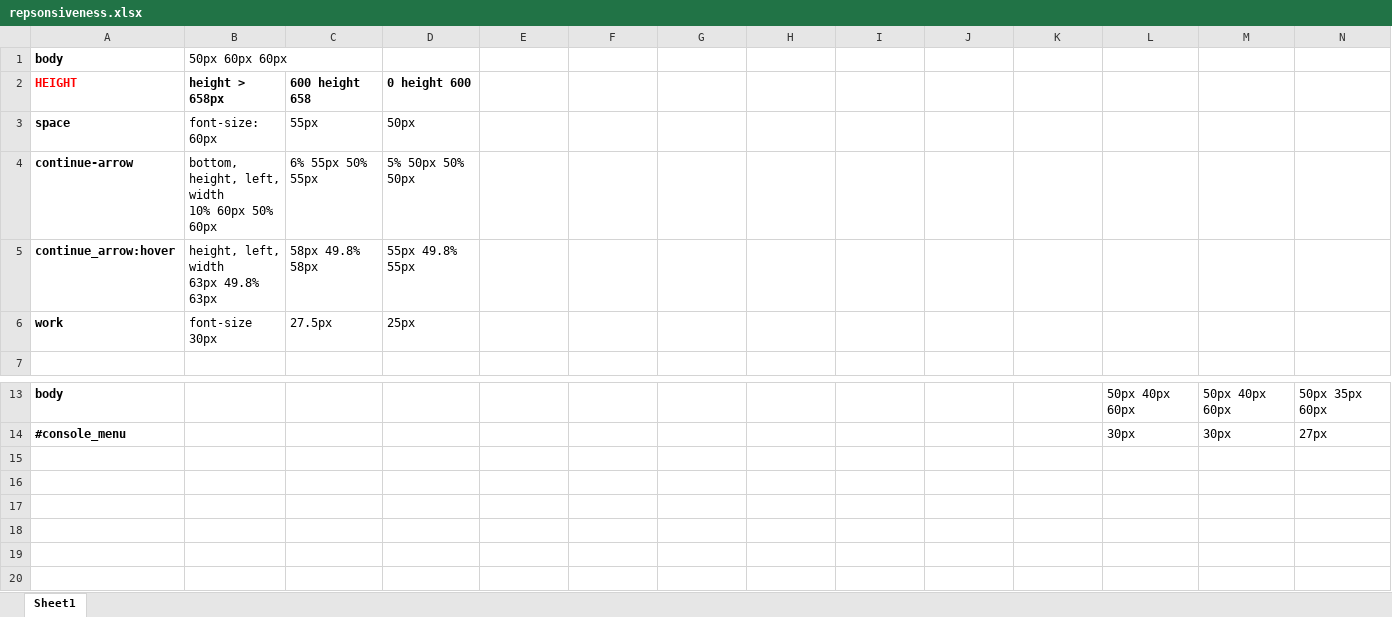
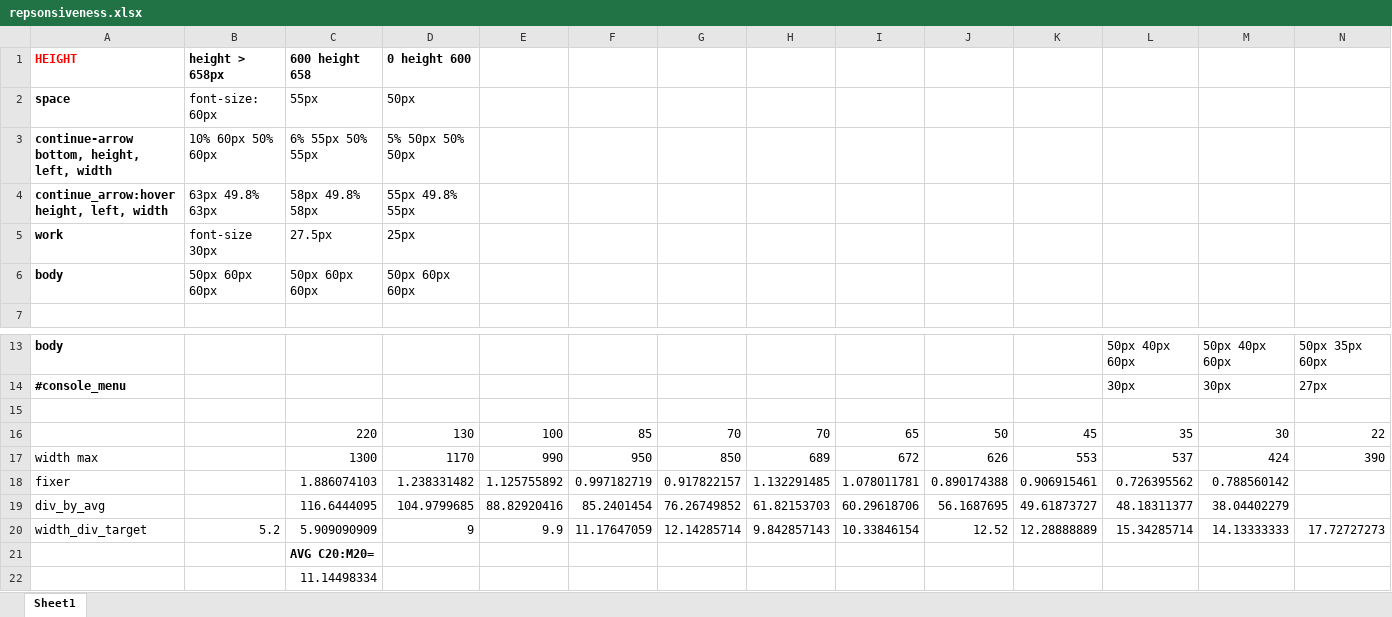
Before and after one commit to giladbarnea/autosyntax_afterebcrash, an Excel workbook: misc/repsonsiveness.xlsx, sheet Sheet1, drawn as a sheet; only a part is shown, gaps mark what is left out; values as stored, in another font and other column widths than the file's, no borders; removed rows and columns are numbered as before the commit, all else as after; rows hold the shown columns only; ↵ is a line break in a cell; the diff names each change by its address in the sheet, - before the commit and + after, or states it on an @@ line.

```diff
--- a/misc/repsonsiveness.xlsx (sheet Sheet1)
+++ b/misc/repsonsiveness.xlsx (sheet Sheet1)
-row 1: body | 50px 60px 60px
-A3: continue-arrow
+A3: continue-arrow ↵ bottom, height, left, width
-B3: bottom, height, left, width ↵ 10% 60px 50% 60px
+B3: 10% 60px 50% 60px
-A4: continue_arrow:hover
+A4: continue_arrow:hover ↵ height, left, width
-B4: height, left, width ↵ 63px 49.8% 63px
+B4: 63px 49.8% 63px
+row 6: body | 50px 60px 60px | 50px 60px 60px | 50px 60px 60px
+row 15: (empty)
+row 16:  |  | 220 | 130 | 100 | 85 | 70 | 70 | 65 | 50 | 45 | 35 | 30 | 22
+row 17: width max |  | 1300 | 1170 | 990 | 950 | 850 | 689 | 672 | 626 | 553 | 537 | 424 | 390
+row 18: fixer |  | 1.886074103 | 1.238331482 | 1.125755892 | 0.997182719 | 0.917822157 | 1.132291485 | 1.078011781 | 0.890174388 | 0.906915461 | 0.726395562 | 0.788560142
+row 19: div_by_avg |  | 116.6444095 | 104.9799685 | 88.82920416 | 85.2401454 | 76.26749852 | 61.82153703 | 60.29618706 | 56.1687695 | 49.61873727 | 48.18311377 | 38.04402279
+row 20: width_div_target | 5.2 | 5.909090909 | 9 | 9.9 | 11.17647059 | 12.14285714 | 9.842857143 | 10.33846154 | 12.52 | 12.28888889 | 15.34285714 | 14.13333333 | 17.72727273
+row 21:  |  | AVG C20:M20=
+row 22:  |  | 11.14498334
```
Also changed, not shown: 2 other files.
